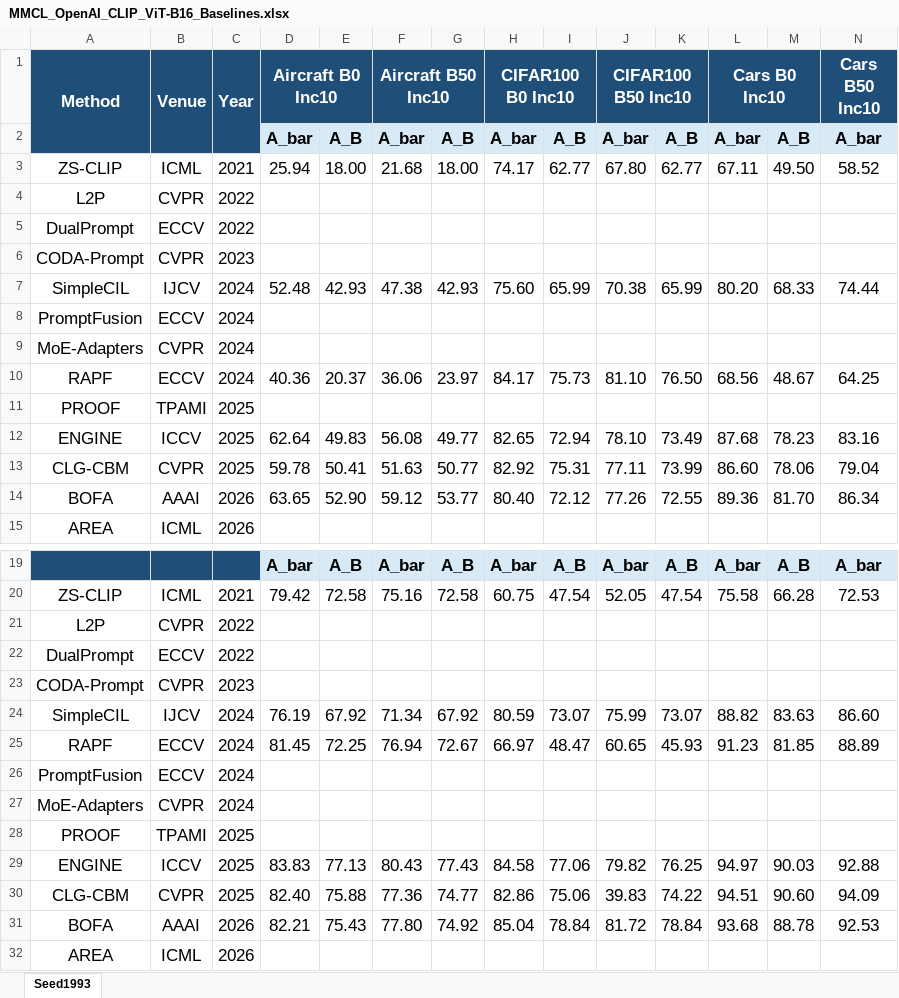
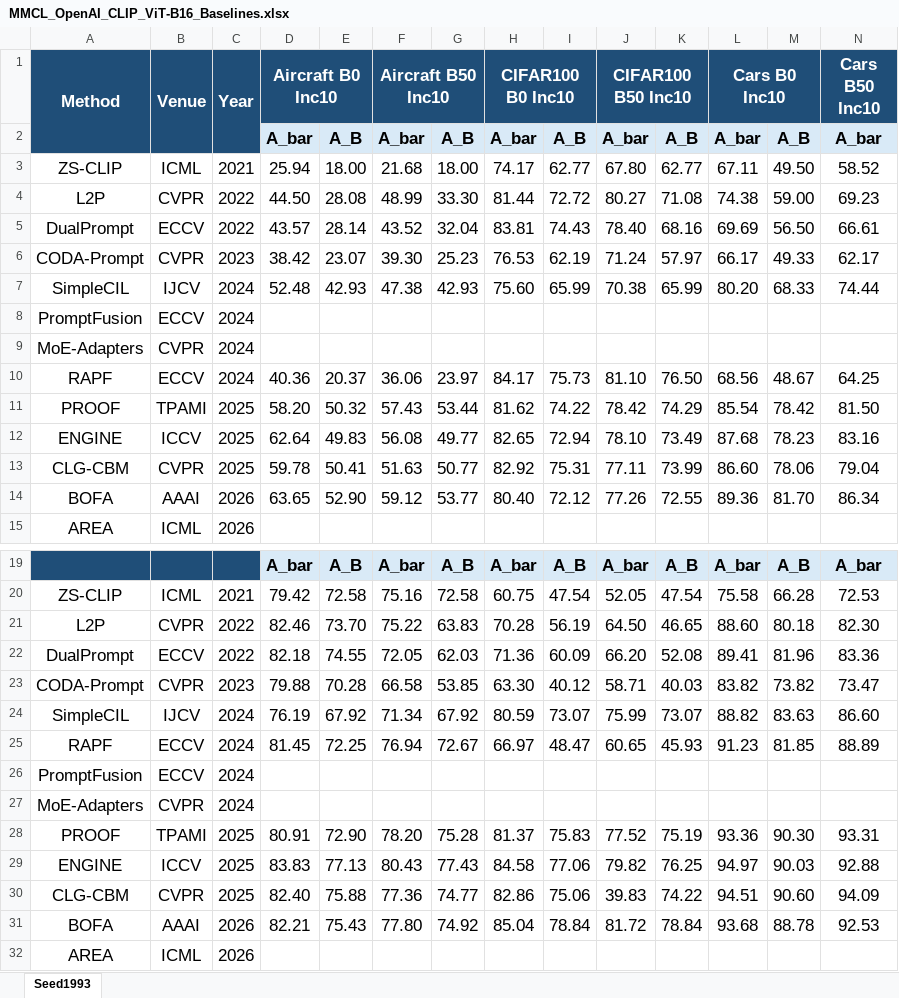
Before and after one commit to Geeks-Z/Awesome-MMCIL, an Excel workbook: MMCL_OpenAI_CLIP_ViT-B16_Baselines.xlsx, sheet Seed1993, drawn as a sheet; only a part is shown, gaps mark what is left out; values as stored, in another font and other column widths than the file's, no borders; removed rows and columns are numbered as before the commit, all else as after; rows hold the shown columns only; the diff covers the shown part only; the diff names each change by its address in the sheet, - before the commit and + after, or states it on an @@ line.

Commit message:
Add OpenAI CLIP prompt baseline results

```diff
--- a/MMCL_OpenAI_CLIP_ViT-B16_Baselines.xlsx (sheet Seed1993)
+++ b/MMCL_OpenAI_CLIP_ViT-B16_Baselines.xlsx (sheet Seed1993)
-row 4: L2P | CVPR | 2022
-row 5: DualPrompt | ECCV | 2022
-row 6: CODA-Prompt | CVPR | 2023
+row 4: L2P | CVPR | 2022 | 44.50 | 28.08 | 48.99 | 33.30 | 81.44 | 72.72 | 80.27 | 71.08 | 74.38 | 59.00 | 69.23
+row 5: DualPrompt | ECCV | 2022 | 43.57 | 28.14 | 43.52 | 32.04 | 83.81 | 74.43 | 78.40 | 68.16 | 69.69 | 56.50 | 66.61
+row 6: CODA-Prompt | CVPR | 2023 | 38.42 | 23.07 | 39.30 | 25.23 | 76.53 | 62.19 | 71.24 | 57.97 | 66.17 | 49.33 | 62.17
-row 11: PROOF | TPAMI | 2025
+row 11: PROOF | TPAMI | 2025 | 58.20 | 50.32 | 57.43 | 53.44 | 81.62 | 74.22 | 78.42 | 74.29 | 85.54 | 78.42 | 81.50
-row 21: L2P | CVPR | 2022
-row 22: DualPrompt | ECCV | 2022
-row 23: CODA-Prompt | CVPR | 2023
+row 21: L2P | CVPR | 2022 | 82.46 | 73.70 | 75.22 | 63.83 | 70.28 | 56.19 | 64.50 | 46.65 | 88.60 | 80.18 | 82.30
+row 22: DualPrompt | ECCV | 2022 | 82.18 | 74.55 | 72.05 | 62.03 | 71.36 | 60.09 | 66.20 | 52.08 | 89.41 | 81.96 | 83.36
+row 23: CODA-Prompt | CVPR | 2023 | 79.88 | 70.28 | 66.58 | 53.85 | 63.30 | 40.12 | 58.71 | 40.03 | 83.82 | 73.82 | 73.47
-row 28: PROOF | TPAMI | 2025
+row 28: PROOF | TPAMI | 2025 | 80.91 | 72.90 | 78.20 | 75.28 | 81.37 | 75.83 | 77.52 | 75.19 | 93.36 | 90.30 | 93.31
```
Also changed, not shown: 4 added rows and 4 removed rows elsewhere in this sheet, 14 other files.
